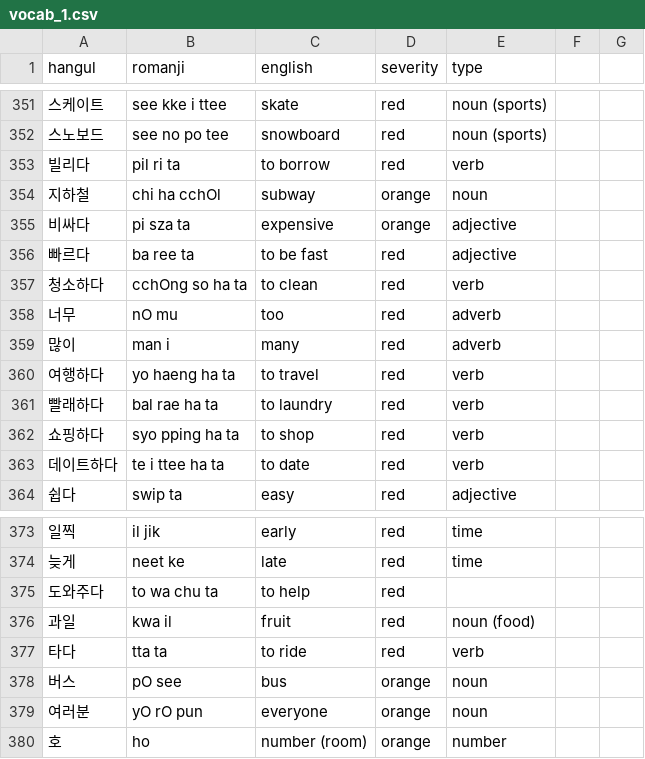
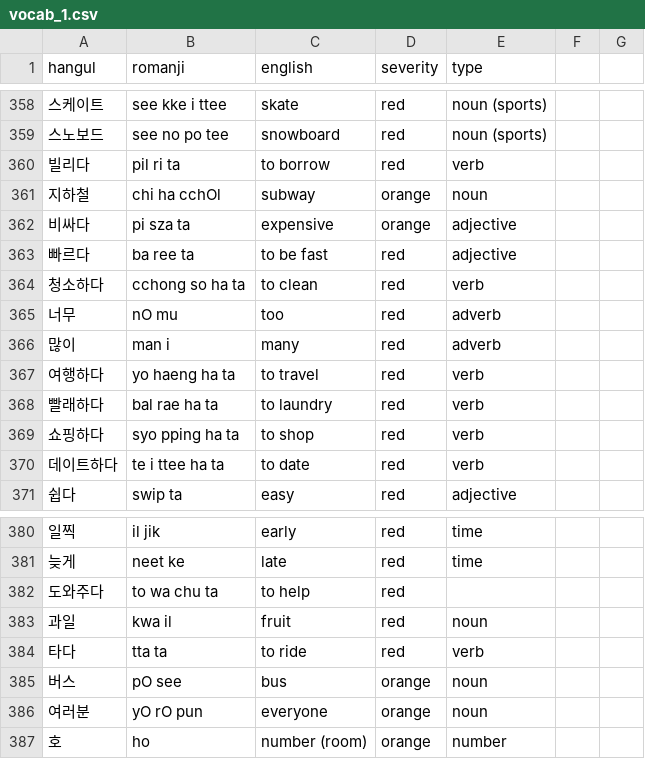
Before and after one commit to aquanow-calvin/aquanow-calvin.github.io, a CSV file: vocab_1.csv, drawn as a sheet; only a part is shown, gaps mark what is left out; the diff covers the shown part only.

```diff
--- a/vocab_1.csv
+++ b/vocab_1.csv
@@ -356,3 +363,3 @@ hangul,romanji,english,severity,type
 빠르다,ba ree ta,to be fast,red,adjective
-청소하다,cchOng so ha ta,to clean,red,verb
+청소하다,cchong so ha ta,to clean,red,verb
 너무,nO mu,too,red,adverb
@@ -375,3 +382,3 @@ hangul,romanji,english,severity,type
 도와주다,to wa chu ta,to help,red
-과일,kwa il,fruit,red,noun (food)
+과일,kwa il,fruit,red,noun
 타다,tta ta,to ride,red,verb
```
Also changed, not shown: 8 added rows and 20 edited cells elsewhere in this file, 2 other files.
